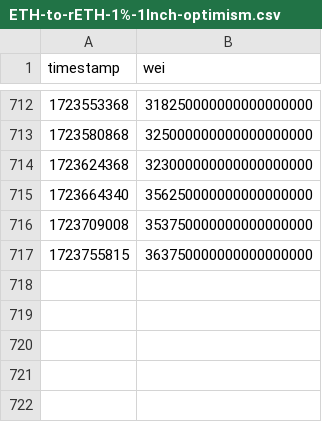
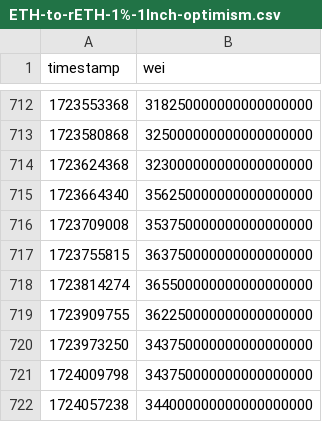
Before and after one commit to xrchz/rocketslippage, a CSV file: ETH-to-rETH-1%-1Inch-optimism.csv, drawn as a sheet; only a part is shown, gaps mark what is left out.

Commit message:
Add data

```diff
--- a/ETH-to-rETH-1%-1Inch-optimism.csv
+++ b/ETH-to-rETH-1%-1Inch-optimism.csv
@@ -717 +717,6 @@ timestamp,wei
 1723755815,363750000000000000000
+1723814274,365500000000000000000
+1723909755,362250000000000000000
+1723973250,343750000000000000000
+1724009798,343750000000000000000
+1724057238,344000000000000000000
```
Also changed, not shown: ETH-to-rETH-1%-1Inch-arbitrum.csv, ETH-to-rETH-1%-1Inch-mainnet.csv, 5 other files.
